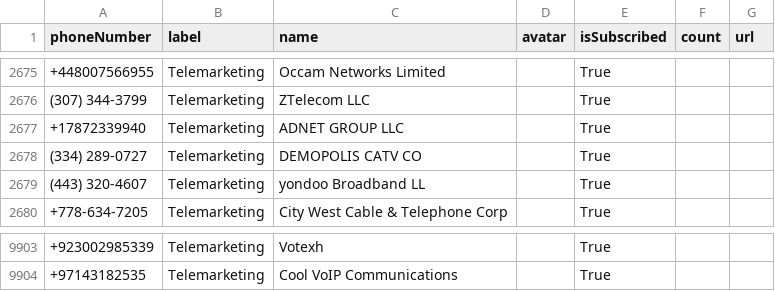
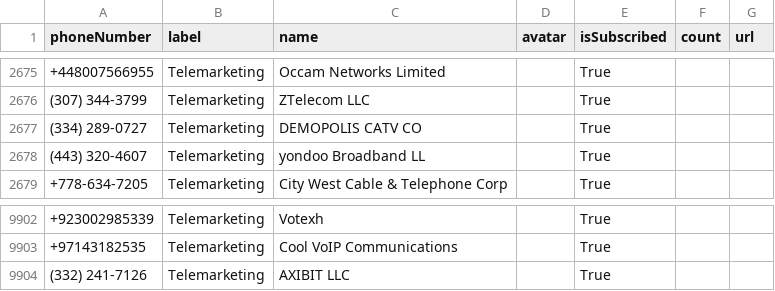
Before and after one commit to haygcao/vccard, a CSV file: US/processed_data.csv, drawn as a sheet; only a part is shown, gaps mark what is left out; removed rows and columns are numbered as before the commit, all else as after; the diff names each change by its address in the sheet, - before the commit and + after, or states it on an @@ line.

```diff
--- a/US/processed_data.csv
+++ b/US/processed_data.csv
-row 2677: +17872339940 | Telemarketing | ADNET GROUP LLC |  | True
+row 9904: (332) 241-7126 | Telemarketing | AXIBIT LLC |  | True
```
Also changed, not shown: US/processed_v2.csv.
